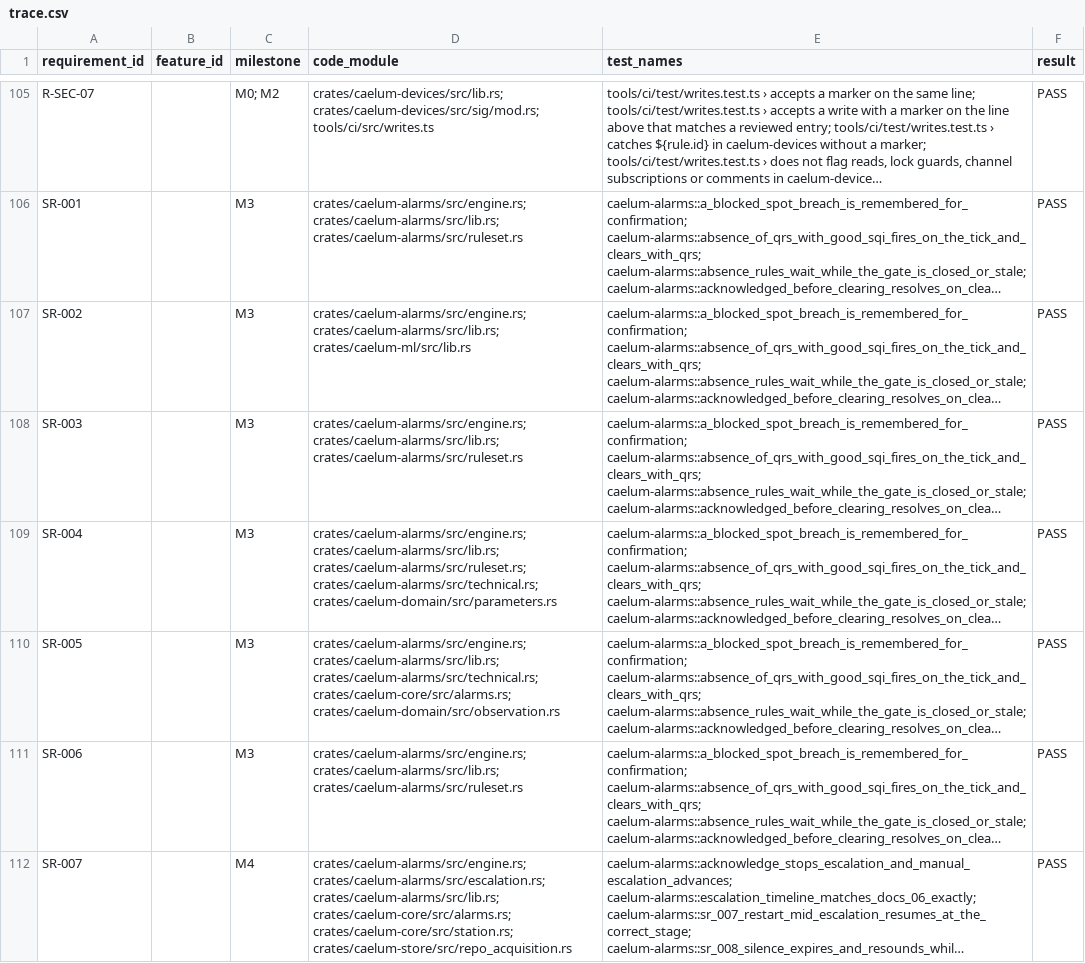
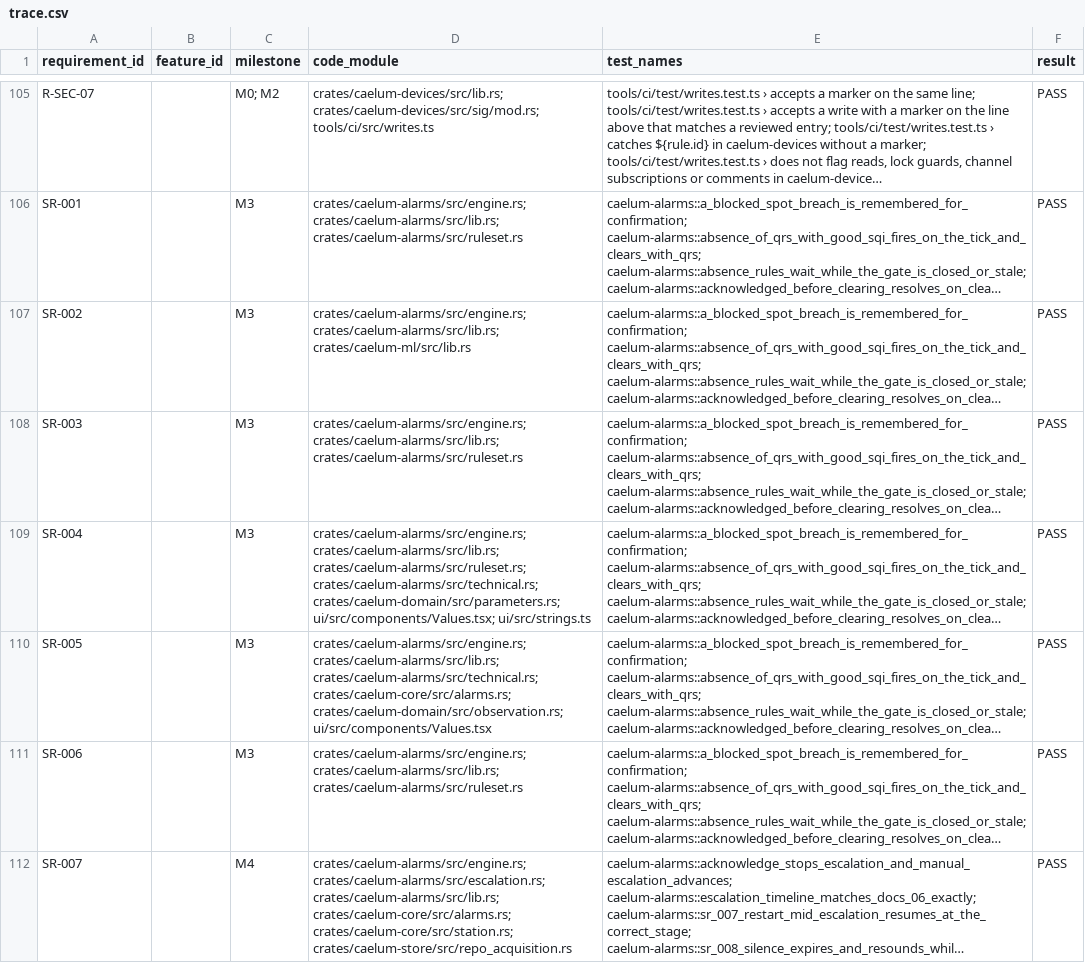
Before and after one commit to mohammadirfan90/caelum-desktop, a CSV file: docs/trace.csv, drawn as a sheet; only a part is shown, gaps mark what is left out; long unchanged cells end in …; the diff covers the shown part only; the diff names each change by its address in the sheet, - before the commit and + after, or states it on an @@ line.

Commit message:
Close M2 and M3; M5 step 1: localisation catalog, primitives, alarm store (F-ACQ-01, F-ACQ-02, F-ALM-01, F-ALM-02, F-ALM-03, F-SYS-10, F-SYS-11, R-CLN-02)
- M2 and M3 complete: CI run 38030464043 on 8550faf passed every job including the offline
  release build; docs/10 status, gate evidence and PROGRESS.md updated; the trace now enforces
  M0 to M3.
- UI strings are a typed localisation catalog (English); LevelGlyph with a distinct shape per
  level incl. the technical square; NoData (NO DATA / STALE / SIGNAL UNUSABLE); Stat shows a
  number only with its source and time; Card, SectionHead, EmptyState; AlarmBar (highest alarm,
  count, state, silenced, acknowledge/silence) and EscalationTracker; alarm store reducing bus
  events (silence tracked separately from acknowledgement).
- Tests for each primitive and the store.

```diff
--- a/docs/trace.csv
+++ b/docs/trace.csv
-D109 (code_module): …crates/caelum-alarms/src/ruleset.rs; crates/caelum-alarms/src/technical.rs; crates/caelum-domain/src/parameters.rs
+D109 (code_module): …crates/caelum-alarms/src/ruleset.rs; crates/caelum-alarms/src/technical.rs; crates/caelum-domain/src/parameters.rs; ui/src/components/Values.tsx; ui/src/strings.ts
-D110 (code_module): …crates/caelum-alarms/src/technical.rs; crates/caelum-core/src/alarms.rs; crates/caelum-domain/src/observation.rs
+D110 (code_module): …crates/caelum-alarms/src/technical.rs; crates/caelum-core/src/alarms.rs; crates/caelum-domain/src/observation.rs; ui/src/components/Values.tsx
```
Also changed, not shown: 5 edited cells elsewhere in this file, 10 other files.
